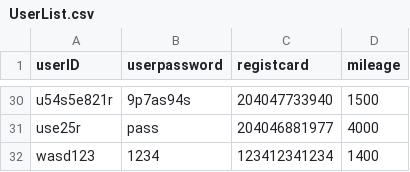
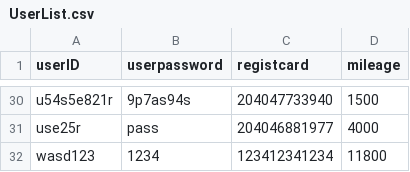
Before and after one commit to leejaeseung/Tickecter, a CSV file: UserList.csv, drawn as a sheet; only a part is shown, gaps mark what is left out.

```diff
--- a/UserList.csv
+++ b/UserList.csv
@@ -31,2 +31,2 @@ u54s5e821r,9p7as94s,204047733940,1500
 use25r,pass,204046881977,4000
-wasd123,1234,123412341234,1400
+wasd123,1234,123412341234,11800
```
Also changed, not shown: ReservationList.csv, 2 other files.
